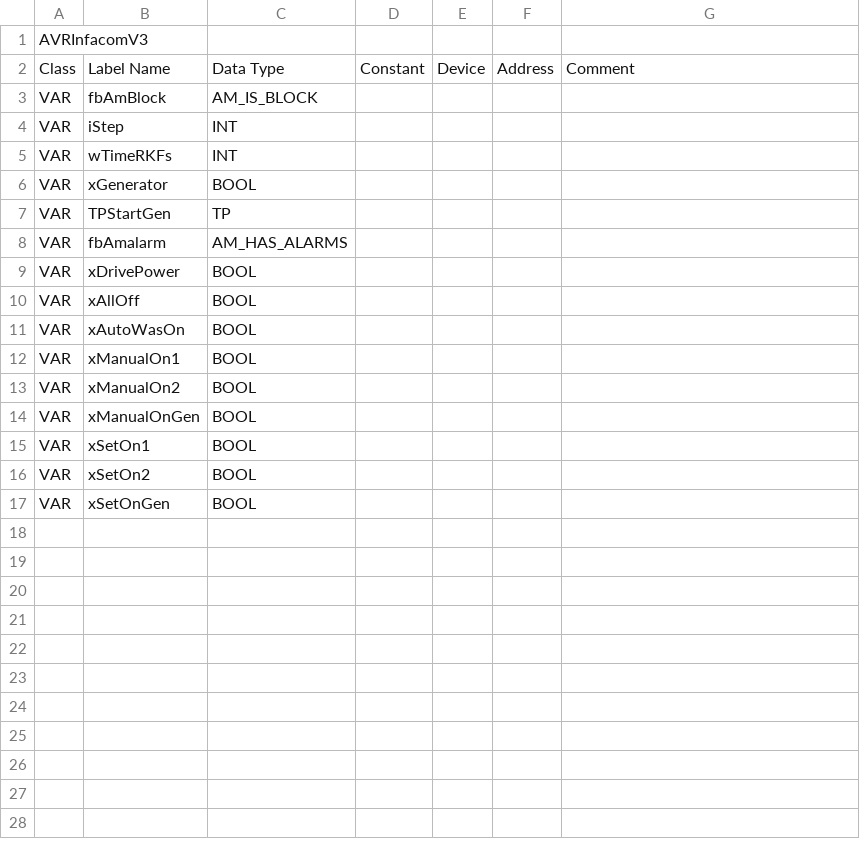
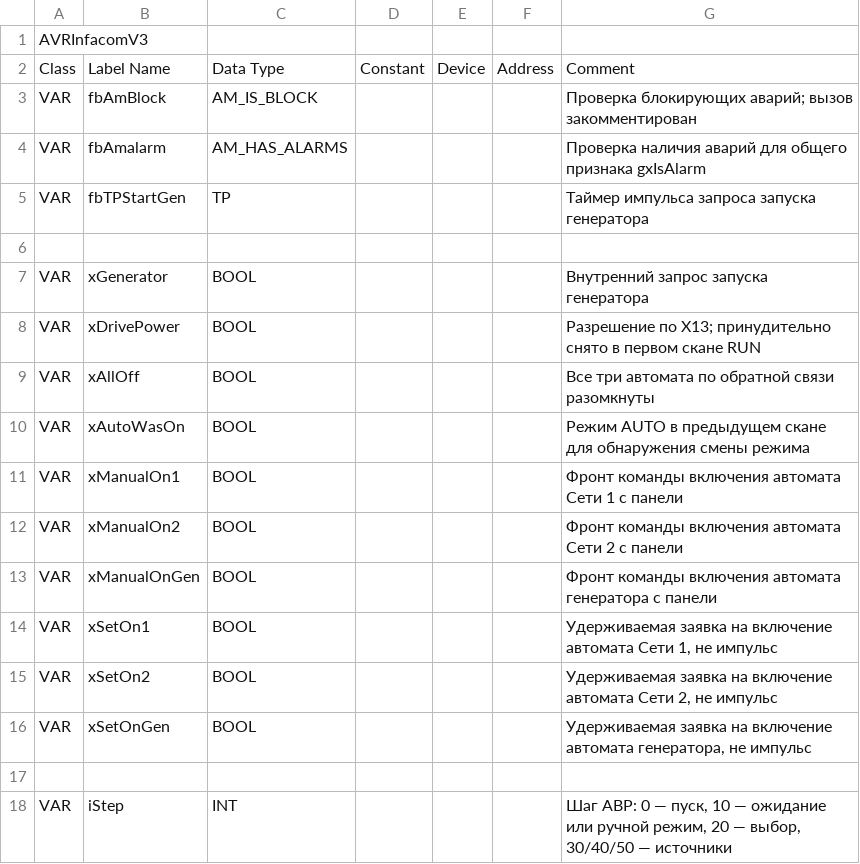
Before and after one commit to Serhioromano/gxw2-avr-infocom, a CSV file: PRG_MAIN.csv, drawn as a sheet; removed rows and columns are numbered as before the commit, all else as after; the diff names each change by its address in the sheet, - before the commit and + after, or states it on an @@ line.

```diff
--- a/PRG_MAIN.csv
+++ b/PRG_MAIN.csv
-G3: (empty)
+G3: Проверка блокирующих аварий; вызов закомментирован
-row 4: VAR | iStep | INT
+row 4: VAR | fbAmalarm | AM_HAS_ALARMS |  |  |  | Проверка наличия аварий для общего признака gxIsAlarm
+row 5: VAR | fbTPStartGen | TP |  |  |  | Таймер импульса запроса запуска генератора
-row 6: VAR | wTimeRKFs | INT
+row 6: (empty)
-G7: (empty)
+G7: Внутренний запрос запуска генератора
-row 7: VAR | TPStartGen | TP
-row 8: VAR | fbAmalarm | AM_HAS_ALARMS
-G8: (empty)
+G8: Разрешение по X13; принудительно снято в первом скане RUN
-G9: (empty)
+G9: Все три автомата по обратной связи разомкнуты
-G10: (empty)
+G10: Режим AUTO в предыдущем скане для обнаружения смены режима
-G11: (empty)
+G11: Фронт команды включения автомата Сети 1 с панели
-G12: (empty)
+G12: Фронт команды включения автомата Сети 2 с панели
-G13: (empty)
+G13: Фронт команды включения автомата генератора с панели
-G14: (empty)
+G14: Удерживаемая заявка на включение автомата Сети 1, не импульс
-G15: (empty)
+G15: Удерживаемая заявка на включение автомата Сети 2, не импульс
-G16: (empty)
+G16: Удерживаемая заявка на включение автомата генератора, не импульс
+row 17: (empty)
+row 18: VAR | iStep | INT |  |  |  | Шаг АВР: 0 — пуск, 10 — ожидание или ручной режим, 20 — выбор, 30/40/50 — источники
```
Also changed, not shown: FB_VVA.csv, PRG_INIT.csv, 7 other files.
